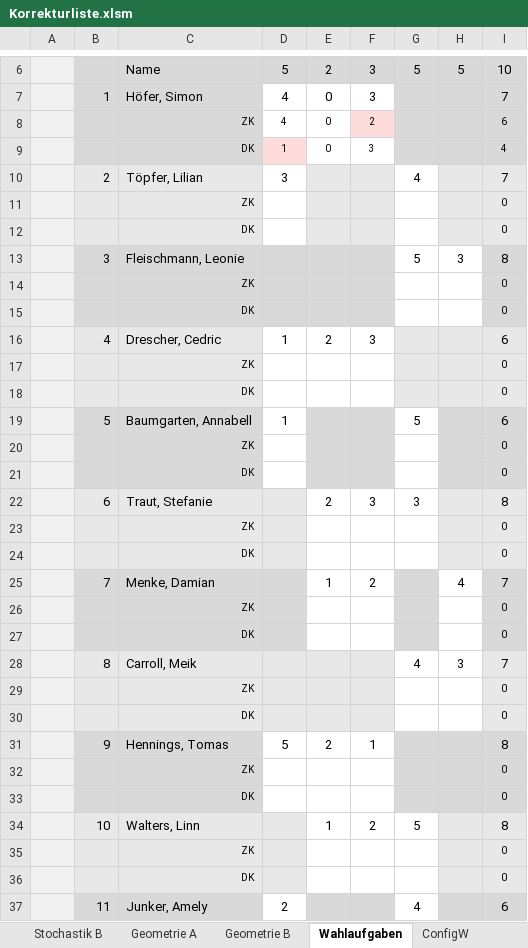
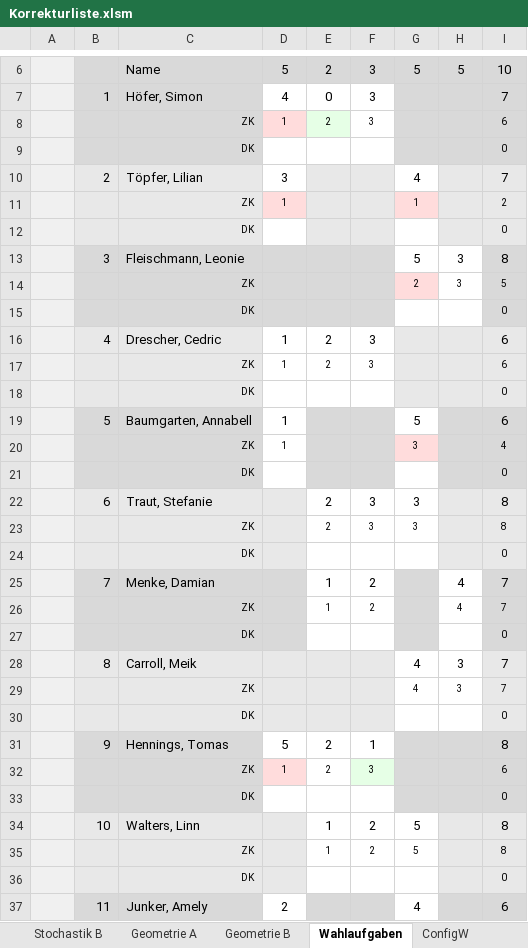
Before and after one commit to bee-eater/EXCEL-Korrekturliste-Mathe-ABI, an Excel workbook: Korrekturliste.xlsm, sheet Wahlaufgaben, drawn as a sheet; only a part is shown, gaps mark what is left out; values as stored, in another font and other column widths than the file's, no borders; charts and pictures not drawn; removed rows and columns are numbered as before the commit, all else as after; the diff covers the shown part only; the diff names each change by its address in the sheet, - before the commit and + after, or states it on an @@ line.

```diff
--- a/Korrekturliste.xlsm (sheet Wahlaufgaben)
+++ b/Korrekturliste.xlsm (sheet Wahlaufgaben)
-row 8:  |  | ZK | 4 | 0 | 2 |  |  | 6
-row 9:  |  | DK | 1 | 0 | 3 |  |  | 4
+row 8:  |  | ZK | 1 | 2 | 3 |  |  | 6
+row 9:  |  | DK |  |  |  |  |  | 0
-row 11:  |  | ZK |  |  |  |  |  | 0
+row 11:  |  | ZK | 1 |  |  | 1 |  | 2
-row 14:  |  | ZK |  |  |  |  |  | 0
+row 14:  |  | ZK |  |  |  | 2 | 3 | 5
-row 17:  |  | ZK |  |  |  |  |  | 0
+row 17:  |  | ZK | 1 | 2 | 3 |  |  | 6
-row 20:  |  | ZK |  |  |  |  |  | 0
+row 20:  |  | ZK | 1 |  |  | 3 |  | 4
-row 23:  |  | ZK |  |  |  |  |  | 0
+row 23:  |  | ZK |  | 2 | 3 | 3 |  | 8
-row 26:  |  | ZK |  |  |  |  |  | 0
+row 26:  |  | ZK |  | 1 | 2 |  | 4 | 7
-row 29:  |  | ZK |  |  |  |  |  | 0
+row 29:  |  | ZK |  |  |  | 4 | 3 | 7
-row 32:  |  | ZK |  |  |  |  |  | 0
+row 32:  |  | ZK | 1 | 2 | 3 |  |  | 6
-row 35:  |  | ZK |  |  |  |  |  | 0
+row 35:  |  | ZK |  | 1 | 2 | 5 |  | 8
```
Also changed, not shown: 13 added rows and 13 removed rows elsewhere in this sheet, sheet Analysis A, sheet Analysis B, sheet Stochastik B, sheet Stochastik A, sheet Geometrie B, sheet Noten, 1 more sheet, charts or pictures, 1 other file.
